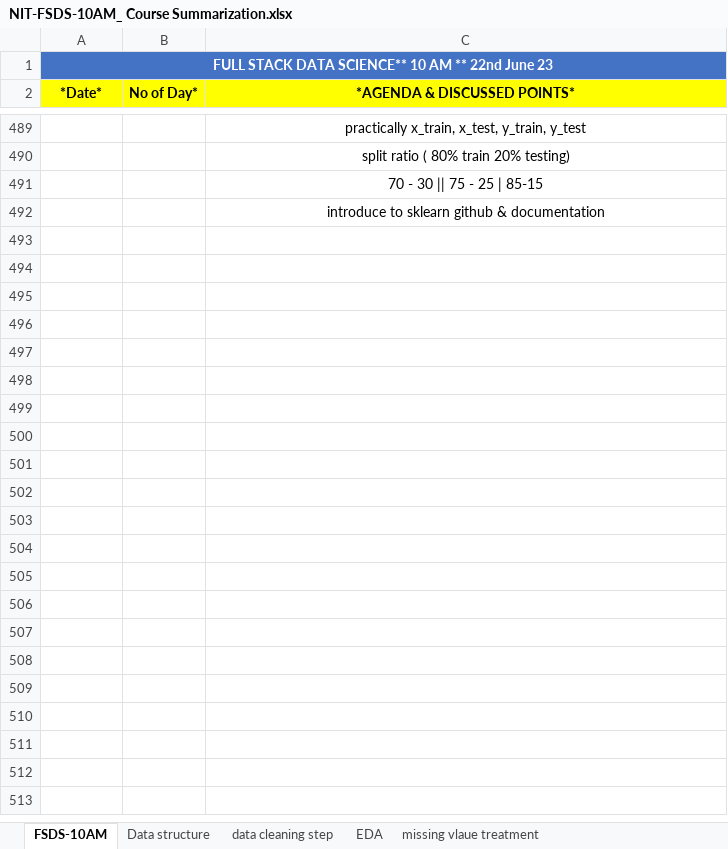
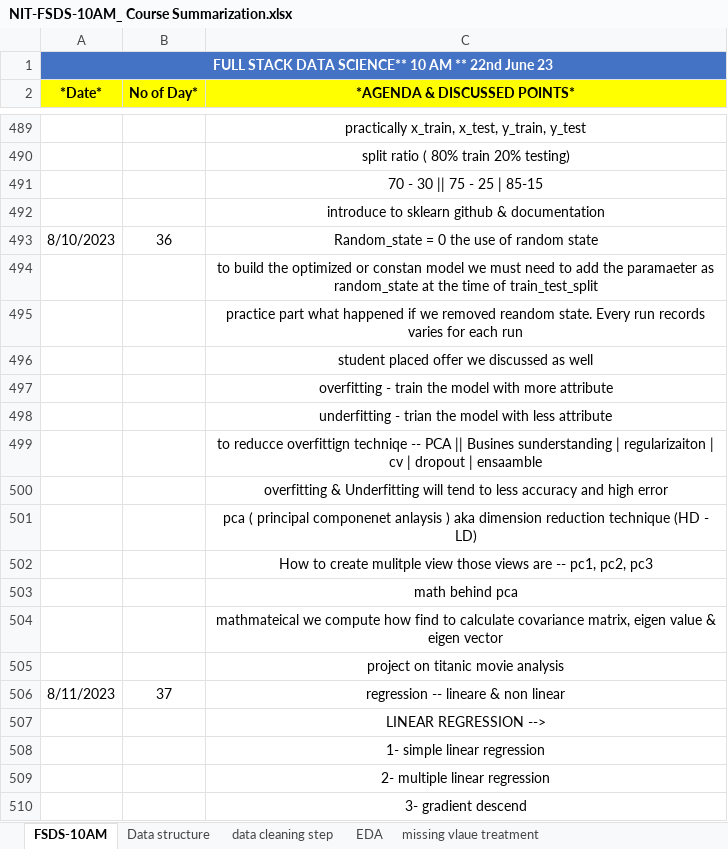
Before and after one commit to gnaneshwari1802/Abstract_Activity, an Excel workbook: NIT-FSDS-10AM_ Course Summarization.xlsx, sheet FSDS-10AM, drawn as a sheet; only a part is shown, gaps mark what is left out; values as stored, in another font and other column widths than the file's, no borders; the diff covers the shown part only; the diff names each change by its address in the sheet, - before the commit and + after, or states it on an @@ line.

Commit message:
Add files via upload

```diff
--- a/NIT-FSDS-10AM_ Course Summarization.xlsx (sheet FSDS-10AM)
+++ b/NIT-FSDS-10AM_ Course Summarization.xlsx (sheet FSDS-10AM)
+row 493: 8/10/2023 | 36 | Random_state = 0 the use of random state
+row 494:  |  | to build the optimized or constan model we must need to add the paramaeter as random_state at the time of train_test_split
+row 495:  |  | practice part what happened if we removed reandom state. Every run records varies for each run
+row 496:  |  | student placed offer we discussed as well
+row 497:  |  | overfitting - train the model with more attribute
+row 498:  |  | underfitting - trian the model with less attribute
+row 499:  |  | to reducce overfittign techniqe -- PCA || Busines sunderstanding | regularizaiton | cv | dropout | ensaamble
+row 500:  |  | overfitting & Underfitting will tend to less accuracy and high error
+row 501:  |  | pca ( principal componenet anlaysis ) aka dimension reduction technique (HD - LD)
+row 502:  |  | How to create mulitple view those views are -- pc1, pc2, pc3
+row 503:  |  | math behind pca
+row 504:  |  | mathmateical we compute how find to calculate covariance matrix, eigen value & eigen vector
+row 505:  |  | project on titanic movie analysis
+row 506: 8/11/2023 | 37 | regression -- lineare & non linear
+row 507:  |  | LINEAR REGRESSION -->
+row 508:  |  | 1- simple linear regression
+row 509:  |  | 2- multiple linear regression
+row 510:  |  | 3- gradient descend
```
Also changed, not shown: 55 added rows elsewhere in this sheet.
